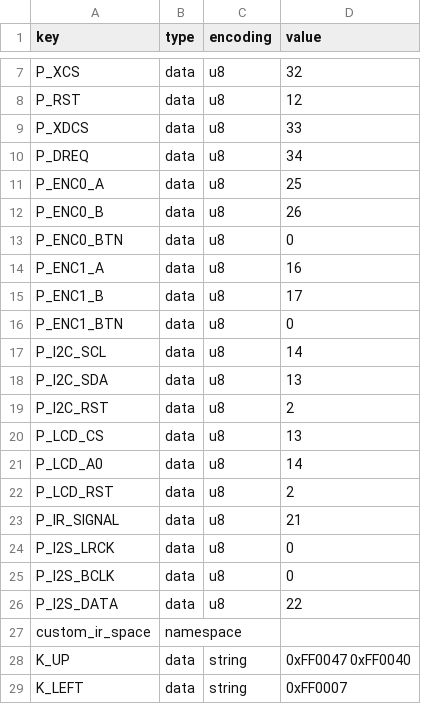
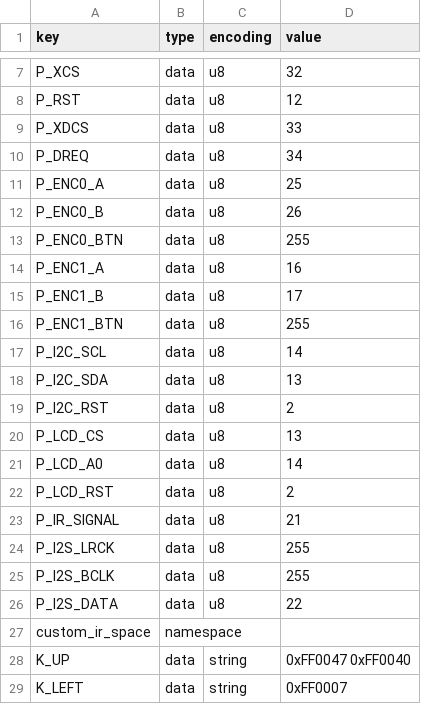
Before and after one commit to emax73/Ka-Radio32, a CSV file: max_ed_part.csv, drawn as a sheet; only a part is shown, gaps mark what is left out.

```diff
--- a/max_ed_part.csv
+++ b/max_ed_part.csv
@@ -12,6 +12,6 @@ P_ENC0_A,data,u8,25
 P_ENC0_B,data,u8,26
-P_ENC0_BTN,data,u8,0
+P_ENC0_BTN,data,u8,255
 P_ENC1_A,data,u8,16
 P_ENC1_B,data,u8,17
-P_ENC1_BTN,data,u8,0
+P_ENC1_BTN,data,u8,255
 P_I2C_SCL,data,u8,14
@@ -23,4 +23,4 @@ P_LCD_RST,data,u8,2
 P_IR_SIGNAL,data,u8,21
-P_I2S_LRCK,data,u8,0
-P_I2S_BCLK,data,u8,0
+P_I2S_LRCK,data,u8,255
+P_I2S_BCLK,data,u8,255
 P_I2S_DATA,data,u8,22
```
Also changed, not shown: 2 other files.
